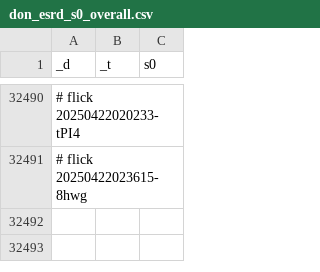
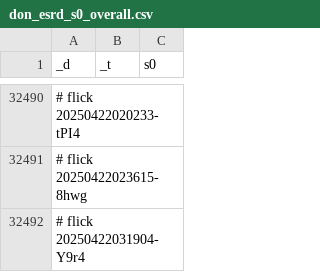
Before and after one commit to abikesa/diagnosis, a CSV file: kitabo/ensi/testbin/test3/assets/csv/don_esrd_s0_overall.csv, drawn as a sheet; only a part is shown, gaps mark what is left out; the diff names each change by its address in the sheet, - before the commit and + after, or states it on an @@ line.

Commit message:
kitabo/ensi/testbin/test3/assets/csv/don_esrd_s0_overall.csv

```diff
--- a/kitabo/ensi/testbin/test3/assets/csv/don_esrd_s0_overall.csv
+++ b/kitabo/ensi/testbin/test3/assets/csv/don_esrd_s0_overall.csv
+row 32492: # flick 20250422031904-Y9r4
```
